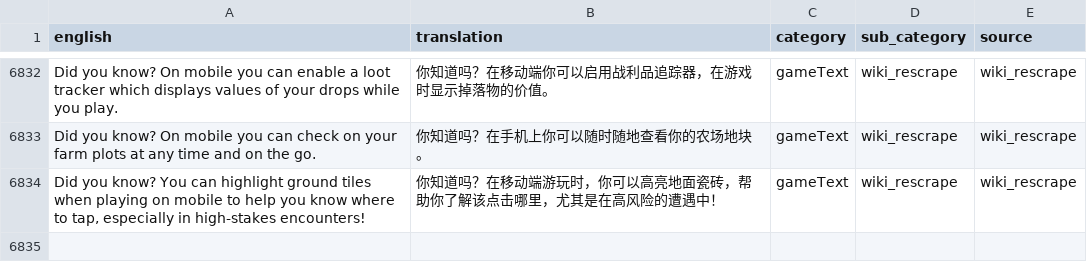
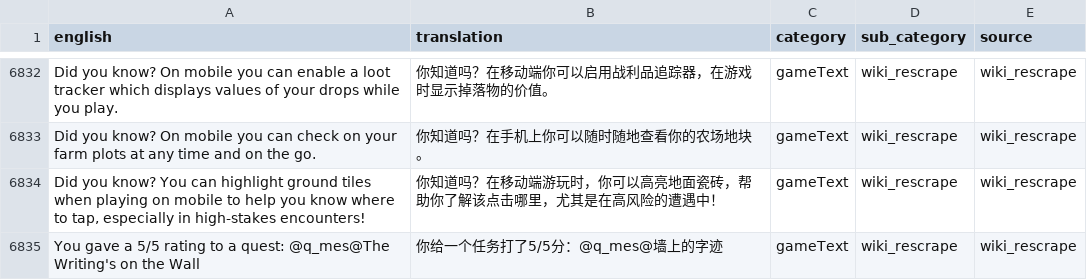
Before and after one commit to Aoldbald/OSRS_CN_Data_Runelite, a TSV file: public/zh/transcript_zh_gameText.tsv, drawn as a sheet; only a part is shown, gaps mark what is left out.

Commit message:
data: publish 35 reviewed translations (dialogue_experimental +31, gameText +1, interface +3)

```diff
--- a/public/zh/transcript_zh_gameText.tsv
+++ b/public/zh/transcript_zh_gameText.tsv
@@ -6834 +6834,2 @@ Did you know? On mobile you can check on your farm plots at any time and on the
 Did you know? You can highlight ground tiles when playing on mobile to help you know where to tap, especially in high-stakes encounters!	你知道吗？在移动端游玩时，你可以高亮地面瓷砖，帮助你了解该点击哪里，尤其是在高风险的遭遇中！	gameText	wiki_rescrape	wiki_rescrape
+You gave a 5/5 rating to a quest: @q_mes@The Writing's on the Wall	你给一个任务打了5/5分：@q_mes@墙上的字迹	gameText	wiki_rescrape	wiki_rescrape
```
Also changed, not shown: 3 other files.
